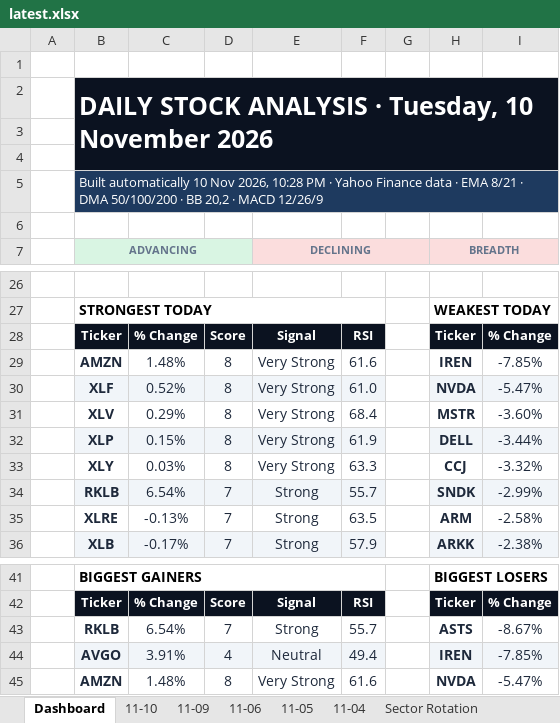
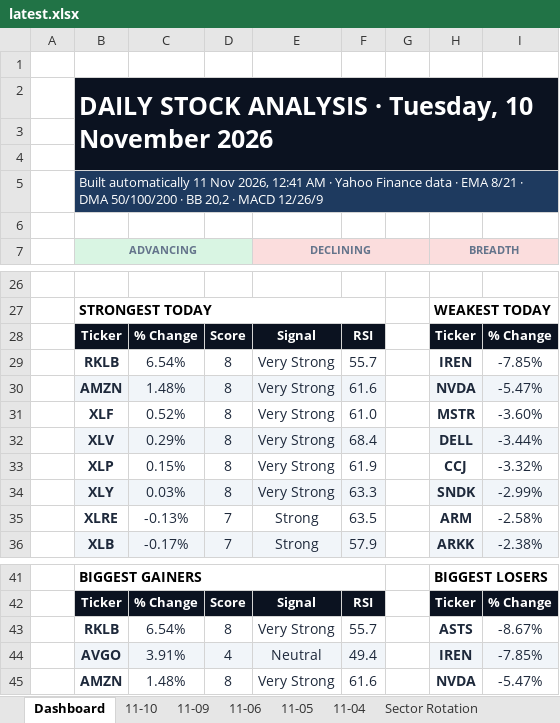
Before and after one commit to GeoWizard4645/Stock-Analysis-for-my-Grandpa, an Excel workbook: docs/data/latest.xlsx, sheet Dashboard, drawn as a sheet; only a part is shown, gaps mark what is left out; values as stored, in another font and other column widths than the file's, no borders; charts and pictures and conditional formats not drawn; the diff names each change by its address in the sheet, - before the commit and + after, or states it on an @@ line.

```diff
--- a/docs/data/latest.xlsx (sheet Dashboard)
+++ b/docs/data/latest.xlsx (sheet Dashboard)
-B5 (ADVANCING): Built automatically 10 Nov 2026, 10:28 PM · Yahoo…
+B5 (ADVANCING): Built automatically 11 Nov 2026, 12:41 AM · Yahoo…
-B29 (ADVANCING): AMZN
+B29 (ADVANCING): RKLB
-C29: 1.48%
+C29: 6.54%
-F29: 61.6
+F29: 55.7
-B30 (ADVANCING): XLF
+B30 (ADVANCING): AMZN
-C30: 0.52%
+C30: 1.48%
-F30: 61.0
+F30: 61.6
-B31 (ADVANCING): XLV
+B31 (ADVANCING): XLF
-C31: 0.29%
+C31: 0.52%
-F31: 68.4
+F31: 61.0
-B32 (ADVANCING): XLP
+B32 (ADVANCING): XLV
-C32: 0.15%
+C32: 0.29%
-F32: 61.9
+F32: 68.4
-B33 (ADVANCING): XLY
+B33 (ADVANCING): XLP
-C33: 0.03%
+C33: 0.15%
-F33: 63.3
+F33: 61.9
-B34 (ADVANCING): RKLB
+B34 (ADVANCING): XLY
-C34: 6.54%
+C34: 0.03%
-D34: 7
+D34: 8
-E34 (DECLINING): Strong
+E34 (DECLINING): Very Strong
-F34: 55.7
+F34: 63.3
-D43: 7
+D43: 8
-E43 (DECLINING): Strong
+E43 (DECLINING): Very Strong
```
Also changed, not shown: sheet 11-10, sheet Signals, sheet 11-05, sheet 11-04, sheet 11-06, sheet 11-09, 1 other file.
